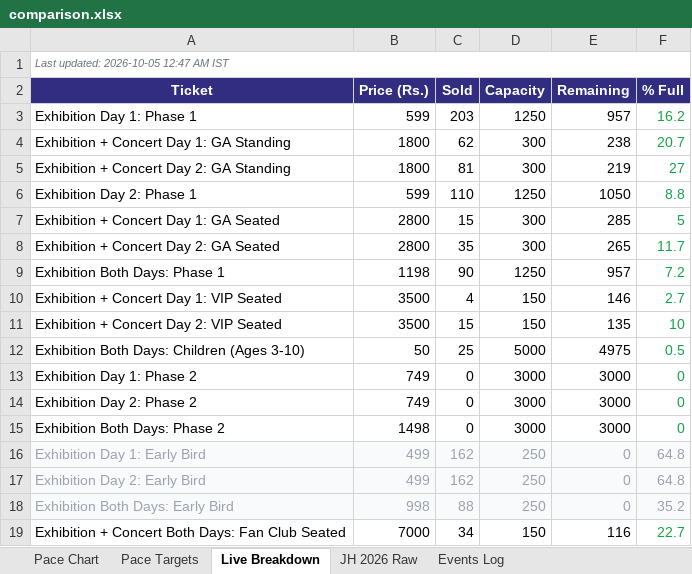
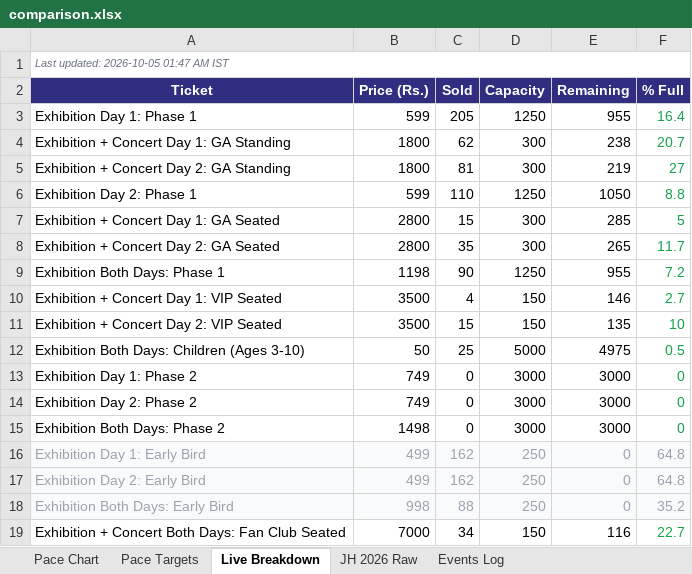
Before and after one commit to vanishinggradient/ticketing-jh-2027-status-page, an Excel workbook: comparison.xlsx, sheet Live Breakdown, drawn as a sheet; values as stored, in another font and other column widths than the file's, no borders; the diff names each change by its address in the sheet, - before the commit and + after, or states it on an @@ line.

```diff
--- a/comparison.xlsx (sheet Live Breakdown)
+++ b/comparison.xlsx (sheet Live Breakdown)
-A1 (Ticket): Last updated: 2026-10-05 12:47 AM IST
+A1 (Ticket): Last updated: 2026-10-05 01:47 AM IST
-C3 (Sold): 203
+C3 (Sold): 205
-E3 (Remaining): 957
+E3 (Remaining): 955
-F3 (% Full): 16.2
+F3 (% Full): 16.4
-E9 (Remaining): 957
+E9 (Remaining): 955
```
Also changed, not shown: sheet Pace Targets, sheet Pace Chart, 2 other files.
